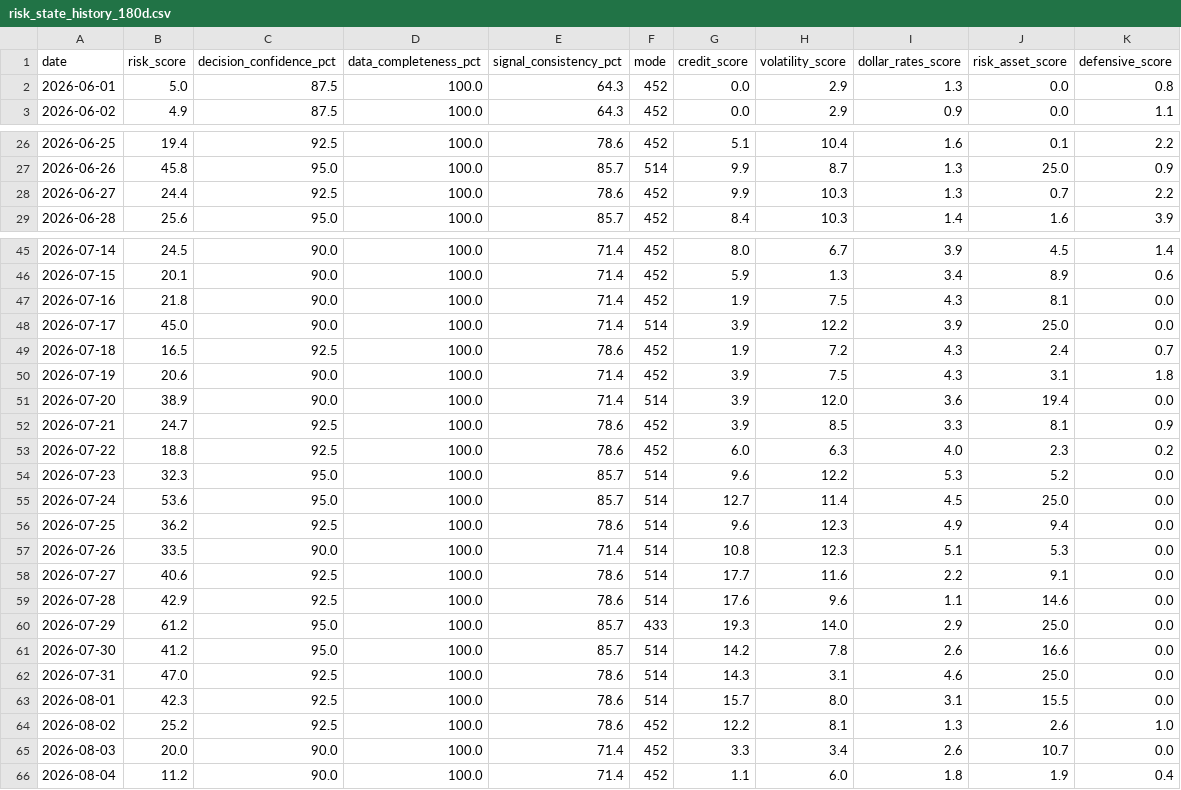
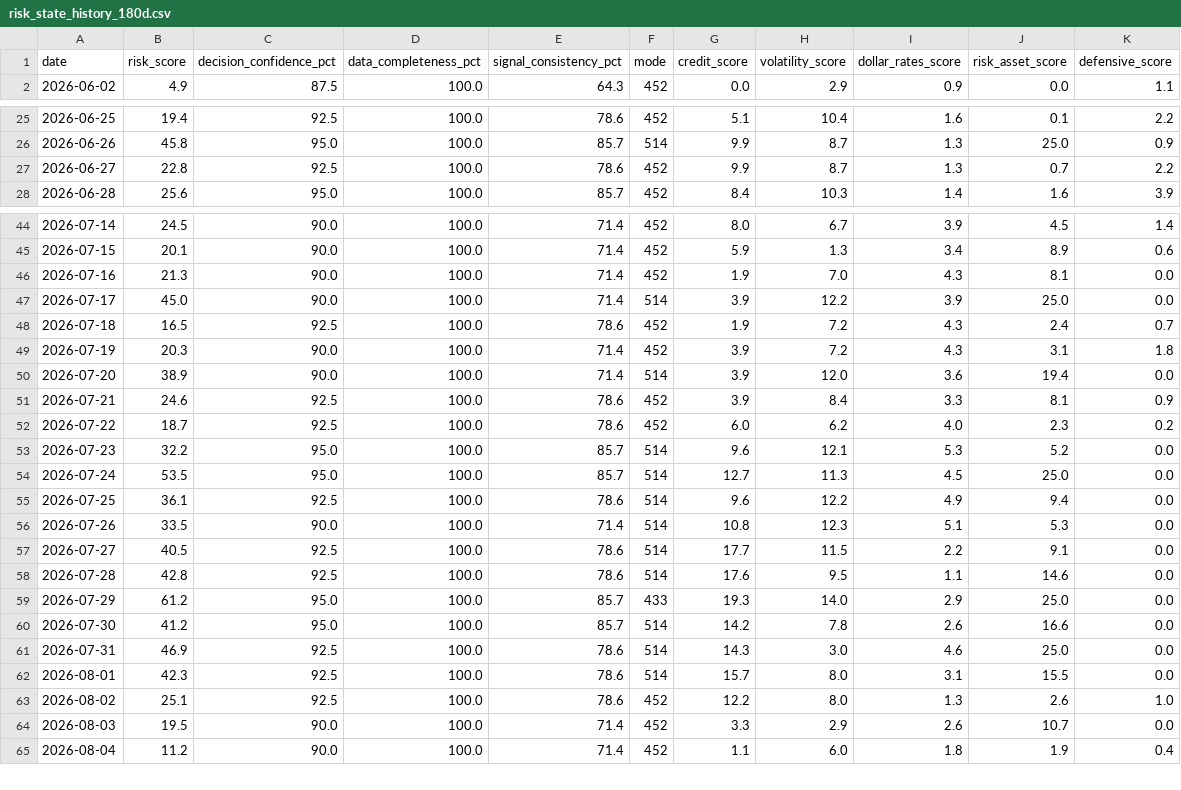
Before and after one commit to stutjeff/pios-capital-flow-engine, a CSV file: data/risk_state_history_180d.csv, drawn as a sheet; only a part is shown, gaps mark what is left out; the diff covers the shown part only.

```diff
--- a/data/risk_state_history_180d.csv
+++ b/data/risk_state_history_180d.csv
@@ -1,3 +1,2 @@
 date,risk_score,decision_confidence_pct,data_completeness_pct,signal_consistency_pct,mode,credit_score,volatility_score,dollar_rates_score,risk_asset_score,defensive_score
-2026-06-01,5.0,87.5,100.0,64.3,452,0.0,2.9,1.3,0.0,0.8
 2026-06-02,4.9,87.5,100.0,64.3,452,0.0,2.9,0.9,0.0,1.1
@@ -27,3 +26,3 @@ date,risk_score,decision_confidence_pct,data_completeness_pct,signal_consistency
 2026-06-26,45.8,95.0,100.0,85.7,514,9.9,8.7,1.3,25.0,0.9
-2026-06-27,24.4,92.5,100.0,78.6,452,9.9,10.3,1.3,0.7,2.2
+2026-06-27,22.8,92.5,100.0,78.6,452,9.9,8.7,1.3,0.7,2.2
 2026-06-28,25.6,95.0,100.0,85.7,452,8.4,10.3,1.4,1.6,3.9
@@ -46,21 +45,21 @@ date,risk_score,decision_confidence_pct,data_completeness_pct,signal_consistency
 2026-07-15,20.1,90.0,100.0,71.4,452,5.9,1.3,3.4,8.9,0.6
-2026-07-16,21.8,90.0,100.0,71.4,452,1.9,7.5,4.3,8.1,0.0
+2026-07-16,21.3,90.0,100.0,71.4,452,1.9,7.0,4.3,8.1,0.0
 2026-07-17,45.0,90.0,100.0,71.4,514,3.9,12.2,3.9,25.0,0.0
 2026-07-18,16.5,92.5,100.0,78.6,452,1.9,7.2,4.3,2.4,0.7
-2026-07-19,20.6,90.0,100.0,71.4,452,3.9,7.5,4.3,3.1,1.8
+2026-07-19,20.3,90.0,100.0,71.4,452,3.9,7.2,4.3,3.1,1.8
 2026-07-20,38.9,90.0,100.0,71.4,514,3.9,12.0,3.6,19.4,0.0
-2026-07-21,24.7,92.5,100.0,78.6,452,3.9,8.5,3.3,8.1,0.9
-2026-07-22,18.8,92.5,100.0,78.6,452,6.0,6.3,4.0,2.3,0.2
-2026-07-23,32.3,95.0,100.0,85.7,514,9.6,12.2,5.3,5.2,0.0
-2026-07-24,53.6,95.0,100.0,85.7,514,12.7,11.4,4.5,25.0,0.0
-2026-07-25,36.2,92.5,100.0,78.6,514,9.6,12.3,4.9,9.4,0.0
+2026-07-21,24.6,92.5,100.0,78.6,452,3.9,8.4,3.3,8.1,0.9
+2026-07-22,18.7,92.5,100.0,78.6,452,6.0,6.2,4.0,2.3,0.2
+2026-07-23,32.2,95.0,100.0,85.7,514,9.6,12.1,5.3,5.2,0.0
+2026-07-24,53.5,95.0,100.0,85.7,514,12.7,11.3,4.5,25.0,0.0
+2026-07-25,36.1,92.5,100.0,78.6,514,9.6,12.2,4.9,9.4,0.0
 2026-07-26,33.5,90.0,100.0,71.4,514,10.8,12.3,5.1,5.3,0.0
-2026-07-27,40.6,92.5,100.0,78.6,514,17.7,11.6,2.2,9.1,0.0
-2026-07-28,42.9,92.5,100.0,78.6,514,17.6,9.6,1.1,14.6,0.0
+2026-07-27,40.5,92.5,100.0,78.6,514,17.7,11.5,2.2,9.1,0.0
+2026-07-28,42.8,92.5,100.0,78.6,514,17.6,9.5,1.1,14.6,0.0
 2026-07-29,61.2,95.0,100.0,85.7,433,19.3,14.0,2.9,25.0,0.0
 2026-07-30,41.2,95.0,100.0,85.7,514,14.2,7.8,2.6,16.6,0.0
-2026-07-31,47.0,92.5,100.0,78.6,514,14.3,3.1,4.6,25.0,0.0
+2026-07-31,46.9,92.5,100.0,78.6,514,14.3,3.0,4.6,25.0,0.0
 2026-08-01,42.3,92.5,100.0,78.6,514,15.7,8.0,3.1,15.5,0.0
-2026-08-02,25.2,92.5,100.0,78.6,452,12.2,8.1,1.3,2.6,1.0
-2026-08-03,20.0,90.0,100.0,71.4,452,3.3,3.4,2.6,10.7,0.0
+2026-08-02,25.1,92.5,100.0,78.6,452,12.2,8.0,1.3,2.6,1.0
+2026-08-03,19.5,90.0,100.0,71.4,452,3.3,2.9,2.6,10.7,0.0
 2026-08-04,11.2,90.0,100.0,71.4,452,1.1,6.0,1.8,1.9,0.4
```
Also changed, not shown: 1 added row and 45 edited cells elsewhere in this file, data/capital_flow_timeseries_180d.csv, data/factor_analysis.csv, 3 other files.
